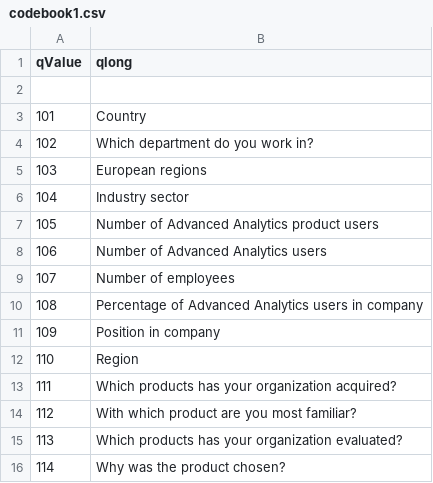
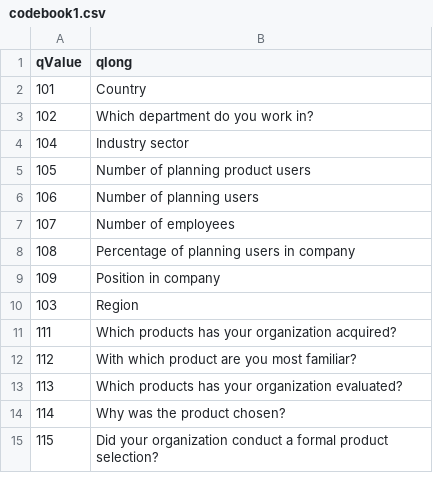
Before and after one commit to Ann-Katrinneeb/Planning-Survey-21, a CSV file: src/data/codebook1.csv, drawn as a sheet; only a part is shown; the shorter side is filled out with more unchanged rows; the diff covers the shown part only.

```diff
--- a/src/data/codebook1.csv
+++ b/src/data/codebook1.csv
@@ -1,13 +1,11 @@
 qValue,qlong
-,
 101,Country
 102,Which department do you work in?
-103,European regions
 104,Industry sector
-105,Number of Advanced Analytics product users
-106,Number of Advanced Analytics users
+105,Number of planning product users
+106,Number of planning users
 107,Number of employees
-108,Percentage of Advanced Analytics users in company
+108,Percentage of planning users in company
 109,Position in company
-110,Region
+103,Region
 111,Which products has your organization acquired?
```
Also changed, not shown: 10 added rows, 1 removed row and 80 edited cells elsewhere in this file, dist/codebook1.csv, dist/sorting1.csv, 34 other files.
